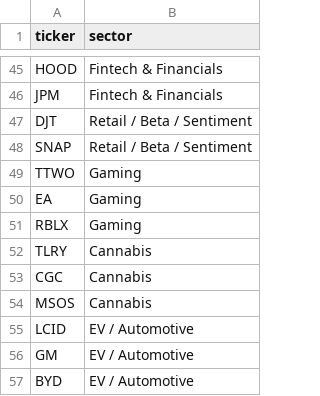
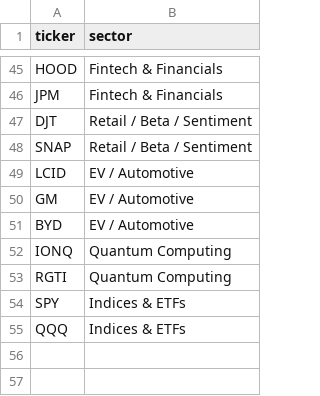
Before and after one commit to CompilingChaos/FlowGod, a CSV file: watchlist.csv, drawn as a sheet; only a part is shown, gaps mark what is left out; the shorter side is filled out with more unchanged rows.

Commit message:
Update watchlist: Remove all Gaming and Cannabis related stocks

```diff
--- a/watchlist.csv
+++ b/watchlist.csv
@@ -48,8 +48,2 @@ DJT,Retail / Beta / Sentiment
 SNAP,Retail / Beta / Sentiment
-TTWO,Gaming
-EA,Gaming
-RBLX,Gaming
-TLRY,Cannabis
-CGC,Cannabis
-MSOS,Cannabis
 LCID,EV / Automotive
```
